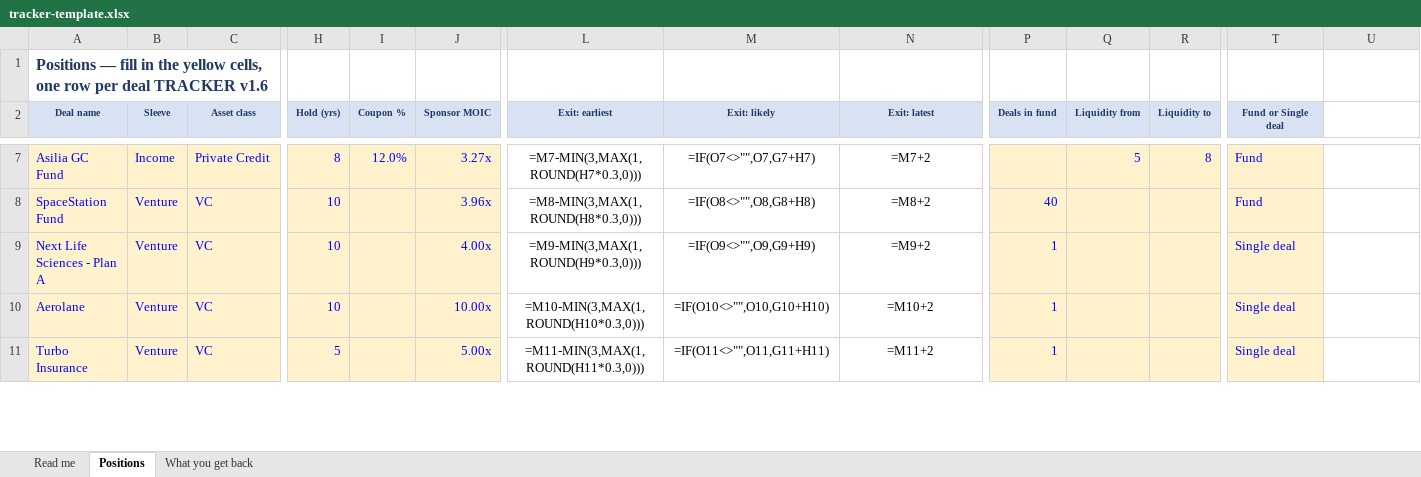
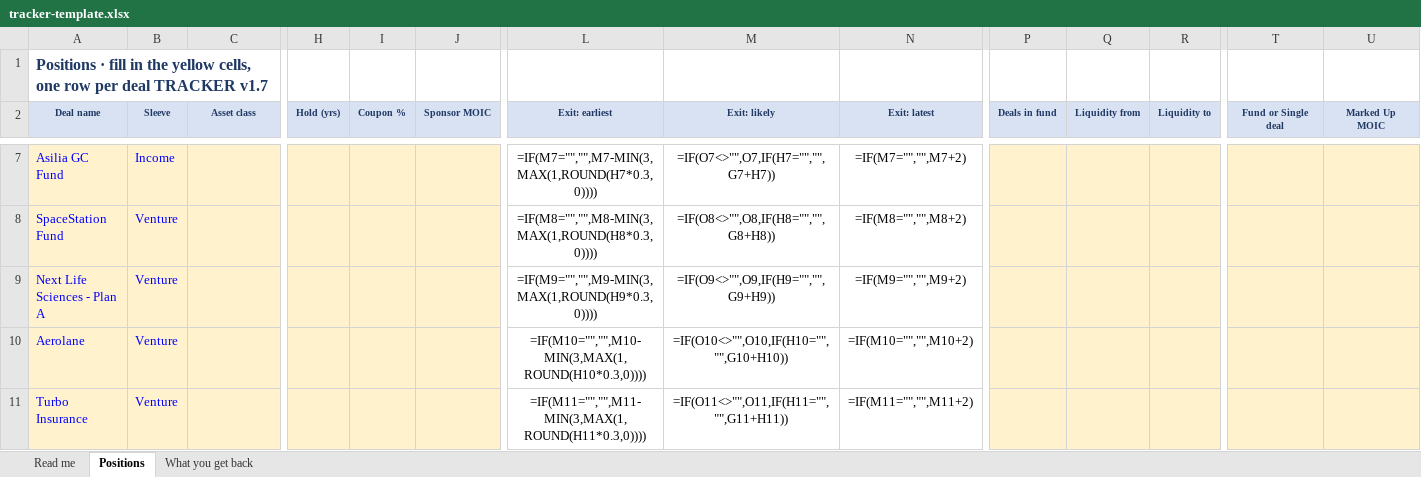
Before and after one commit to jocelynrenaud-commits/exit-timing-calendar, an Excel workbook: tracker-template.xlsx, sheet Positions, drawn as a sheet; only a part is shown, gaps mark what is left out; values as stored, in another font and other column widths than the file's, no borders; formulas without a stored value are shown as written; the diff covers the shown part only; the diff names each change by its address in the sheet, - before the commit and + after, or states it on an @@ line.

```diff
--- a/tracker-template.xlsx (sheet Positions)
+++ b/tracker-template.xlsx (sheet Positions)
-A1 (Deal name): Positions — fill in the yellow cells, one row per deal TRACKER v1.6
+A1 (Deal name): Positions · fill in the yellow cells, one row per deal TRACKER v1.7
-U2: (empty)
+U2: Marked Up MOIC
-U2 fill: none
+U2 fill: #D9E2F3
-C7 (Asset class): Private Credit
+C7 (Asset class): (empty)
-H7 (Hold (yrs)): 8
+H7 (Hold (yrs)): (empty)
-I7 (Coupon %): 12.0%
+I7 (Coupon %): (empty)
-J7 (Sponsor MOIC): 3.27x
+J7 (Sponsor MOIC): (empty)
-L7 (Exit: earliest): =M7-MIN(3,MAX(1,ROUND(H7*0.3,0)))
+L7 (Exit: earliest): =IF(M7="","",M7-MIN(3,MAX(1,ROUND(H7*0.3,0))))
-M7 (Exit: likely): =IF(O7<>"",O7,G7+H7)
+M7 (Exit: likely): =IF(O7<>"",O7,IF(H7="","",G7+H7))
-N7 (Exit: latest): =M7+2
+N7 (Exit: latest): =IF(M7="","",M7+2)
-Q7 (Liquidity from): 5
+Q7 (Liquidity from): (empty)
-R7 (Liquidity to): 8
+R7 (Liquidity to): (empty)
-T7:T8 (Fund or Single deal): Fund
+T7:T8 (Fund or Single deal): (empty)
-U7:U11 fill: none
+U7:U11 fill: #FFF2CC
-C8:C11 (Asset class): VC
+C8:C11 (Asset class): (empty)
-H8:H10 (Hold (yrs)): 10
+H8:H10 (Hold (yrs)): (empty)
-J8 (Sponsor MOIC): 3.96x
+J8 (Sponsor MOIC): (empty)
-L8 (Exit: earliest): =M8-MIN(3,MAX(1,ROUND(H8*0.3,0)))
+L8 (Exit: earliest): =IF(M8="","",M8-MIN(3,MAX(1,ROUND(H8*0.3,0))))
-M8 (Exit: likely): =IF(O8<>"",O8,G8+H8)
+M8 (Exit: likely): =IF(O8<>"",O8,IF(H8="","",G8+H8))
-N8 (Exit: latest): =M8+2
+N8 (Exit: latest): =IF(M8="","",M8+2)
-P8 (Deals in fund): 40
+P8 (Deals in fund): (empty)
-J9 (Sponsor MOIC): 4.00x
+J9 (Sponsor MOIC): (empty)
-L9 (Exit: earliest): =M9-MIN(3,MAX(1,ROUND(H9*0.3,0)))
+L9 (Exit: earliest): =IF(M9="","",M9-MIN(3,MAX(1,ROUND(H9*0.3,0))))
-M9 (Exit: likely): =IF(O9<>"",O9,G9+H9)
+M9 (Exit: likely): =IF(O9<>"",O9,IF(H9="","",G9+H9))
-N9 (Exit: latest): =M9+2
+N9 (Exit: latest): =IF(M9="","",M9+2)
-P9:P11 (Deals in fund): 1
+P9:P11 (Deals in fund): (empty)
-T9:T11 (Fund or Single deal): Single deal
+T9:T11 (Fund or Single deal): (empty)
-J10 (Sponsor MOIC): 10.00x
+J10 (Sponsor MOIC): (empty)
-L10 (Exit: earliest): =M10-MIN(3,MAX(1,ROUND(H10*0.3,0)))
+L10 (Exit: earliest): =IF(M10="","",M10-MIN(3,MAX(1,ROUND(H10*0.3,0))))
-M10 (Exit: likely): =IF(O10<>"",O10,G10+H10)
+M10 (Exit: likely): =IF(O10<>"",O10,IF(H10="","",G10+H10))
-N10 (Exit: latest): =M10+2
+N10 (Exit: latest): =IF(M10="","",M10+2)
-H11 (Hold (yrs)): 5
+H11 (Hold (yrs)): (empty)
-J11 (Sponsor MOIC): 5.00x
+J11 (Sponsor MOIC): (empty)
-L11 (Exit: earliest): =M11-MIN(3,MAX(1,ROUND(H11*0.3,0)))
+L11 (Exit: earliest): =IF(M11="","",M11-MIN(3,MAX(1,ROUND(H11*0.3,0))))
-M11 (Exit: likely): =IF(O11<>"",O11,G11+H11)
+M11 (Exit: likely): =IF(O11<>"",O11,IF(H11="","",G11+H11))
-N11 (Exit: latest): =M11+2
+N11 (Exit: latest): =IF(M11="","",M11+2)
```
Also changed, not shown: 1 added row, 71 edited cells and cell formats elsewhere in this sheet, 5 other files.
